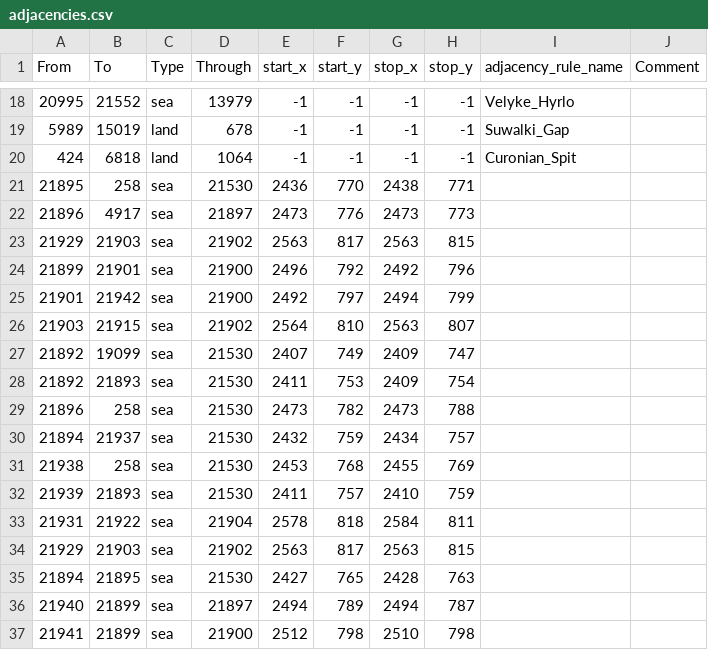
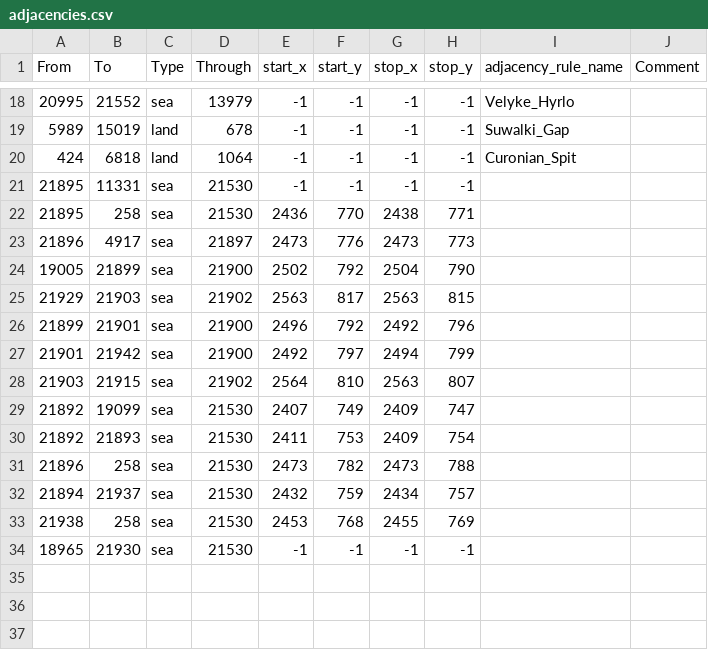
Before and after one commit to TheGamerCant/Across-The-Dnieper, a CSV file: AcrossTheDnieper/map/adjacencies.csv, drawn as a sheet; only a part is shown, gaps mark what is left out; removed rows and columns are numbered as before the commit, all else as after; the diff names each change by its address in the sheet, - before the commit and + after, or states it on an @@ line.

Commit message:
Revert "stuff"
This reverts commit 433271c30779da89a82ea4ee168e635f7a5fb968.

```diff
--- a/AcrossTheDnieper/map/adjacencies.csv
+++ b/AcrossTheDnieper/map/adjacencies.csv
+row 21: 21895 | 11331 | sea | 21530 | -1 | -1 | -1 | -1
+row 24: 19005 | 21899 | sea | 21900 | 2502 | 792 | 2504 | 790
-row 32: 21939 | 21893 | sea | 21530 | 2411 | 757 | 2410 | 759
-row 33: 21931 | 21922 | sea | 21904 | 2578 | 818 | 2584 | 811
-row 34: 21929 | 21903 | sea | 21902 | 2563 | 817 | 2563 | 815
-row 35: 21894 | 21895 | sea | 21530 | 2427 | 765 | 2428 | 763
-row 36: 21940 | 21899 | sea | 21897 | 2494 | 789 | 2494 | 787
-row 37: 21941 | 21899 | sea | 21900 | 2512 | 798 | 2510 | 798
+row 34: 18965 | 21930 | sea | 21530 | -1 | -1 | -1 | -1
```
